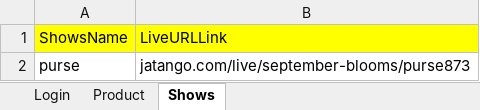
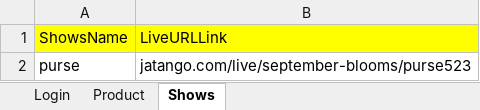
Before and after one commit to SubhradipNcompas/jatango, an Excel workbook: target/test-classes/Data.xlsx, sheet Shows, drawn as a sheet; values as stored, in another font and other column widths than the file's, no borders; the diff names each change by its address in the sheet, - before the commit and + after, or states it on an @@ line.

```diff
--- a/target/test-classes/Data.xlsx (sheet Shows)
+++ b/target/test-classes/Data.xlsx (sheet Shows)
-B2: jatango.com/live/september-blooms/purse873
+B2: jatango.com/live/september-blooms/purse523
```
Also changed, not shown: sheet Login, 20 other files.
